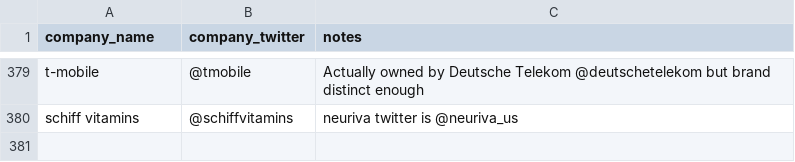
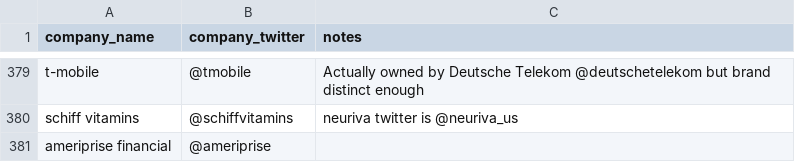
Before and after one commit to responsibleads/responsibleads.github.io, a CSV file: data/companies.csv, drawn as a sheet; only a part is shown, gaps mark what is left out.

```diff
--- a/data/companies.csv
+++ b/data/companies.csv
@@ -380 +380,2 @@ t-mobile,@tmobile,Actually owned by Deutsche Telekom @deutschetelekom but brand
 schiff vitamins,@schiffvitamins,neuriva twitter is @neuriva_us
+ameriprise financial,@ameriprise,
```
Also changed, not shown: data/exclude.csv, data/products.csv, 1 other file.
